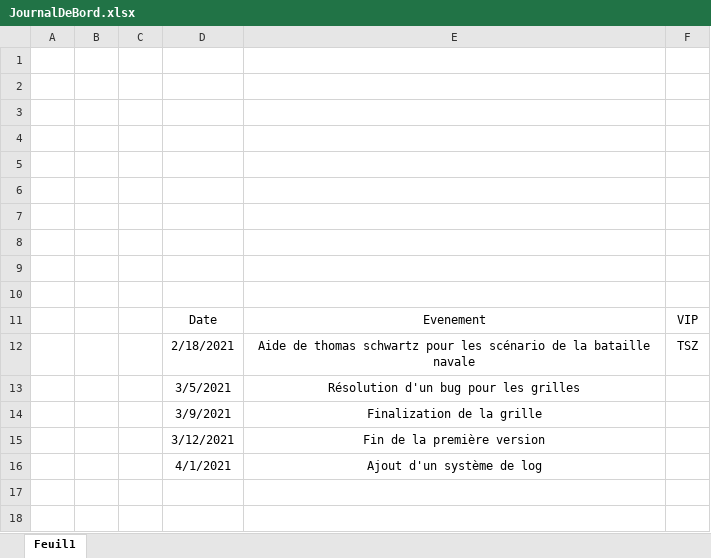
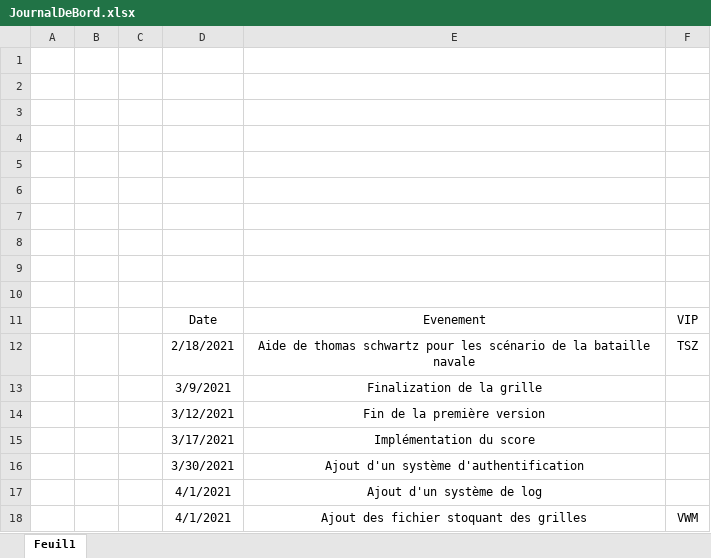
Before and after one commit to WalvieCPNV/BatailleNavale, an Excel workbook: Documentation/JournalDeBord.xlsx, sheet Feuil1, drawn as a sheet; values as stored, in another font and other column widths than the file's, no borders; table styles not drawn; removed rows and columns are numbered as before the commit, all else as after; the diff names each change by its address in the sheet, - before the commit and + after, or states it on an @@ line.

```diff
--- a/Documentation/JournalDeBord.xlsx (sheet Feuil1)
+++ b/Documentation/JournalDeBord.xlsx (sheet Feuil1)
-row 13:  |  |  | 3/5/2021 | Résolution d'un bug pour les grilles
+row 15:  |  |  | 3/17/2021 | Implémentation du score
+row 16:  |  |  | 3/30/2021 | Ajout d'un système d'authentification
+row 18:  |  |  | 4/1/2021 | Ajout des fichier stoquant des grilles | VWM
```
Also changed, not shown: Documentation/JournalDeTravail.xlsx.
